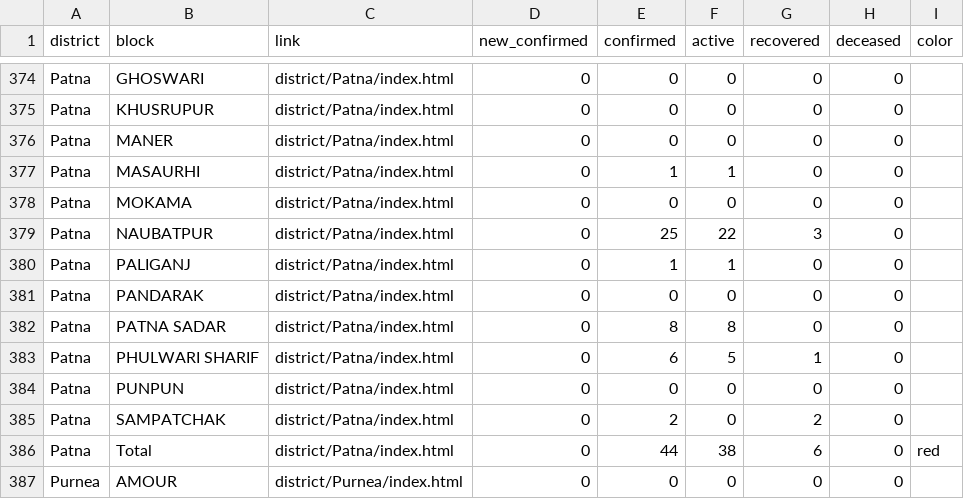
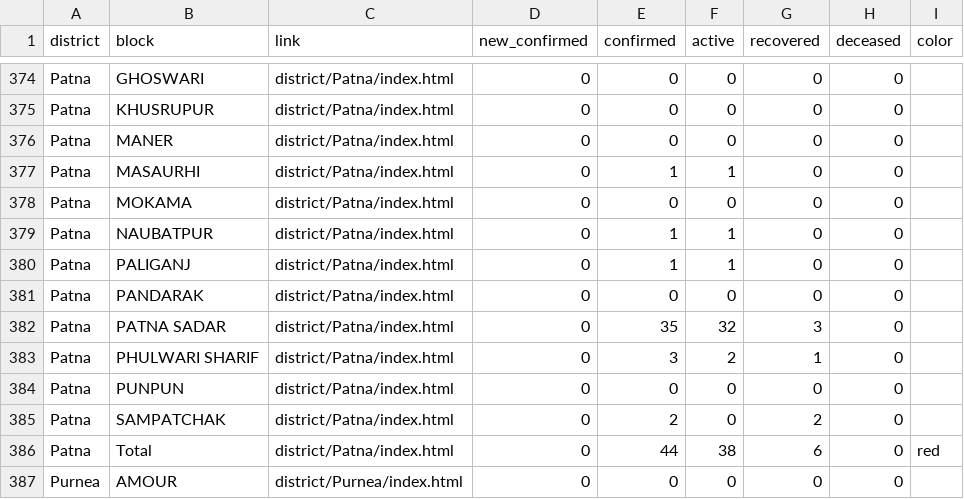
Before and after one commit to coronainbihar/coronainbihar.github.io, a CSV file: bihartotal.csv, drawn as a sheet; only a part is shown, gaps mark what is left out.

```diff
--- a/bihartotal.csv
+++ b/bihartotal.csv
@@ -378,7 +378,7 @@ Patna,MASAURHI,district/Patna/index.html,0,1,1,0,0,
 Patna,MOKAMA,district/Patna/index.html,0,0,0,0,0,
-Patna,NAUBATPUR,district/Patna/index.html,0,25,22,3,0,
+Patna,NAUBATPUR,district/Patna/index.html,0,1,1,0,0,
 Patna,PALIGANJ,district/Patna/index.html,0,1,1,0,0,
 Patna,PANDARAK,district/Patna/index.html,0,0,0,0,0,
-Patna,PATNA SADAR,district/Patna/index.html,0,8,8,0,0,
-Patna,PHULWARI SHARIF,district/Patna/index.html,0,6,5,1,0,
+Patna,PATNA SADAR,district/Patna/index.html,0,35,32,3,0,
+Patna,PHULWARI SHARIF,district/Patna/index.html,0,3,2,1,0,
 Patna,PUNPUN,district/Patna/index.html,0,0,0,0,0,
```
Also changed, not shown: 1 other file.
